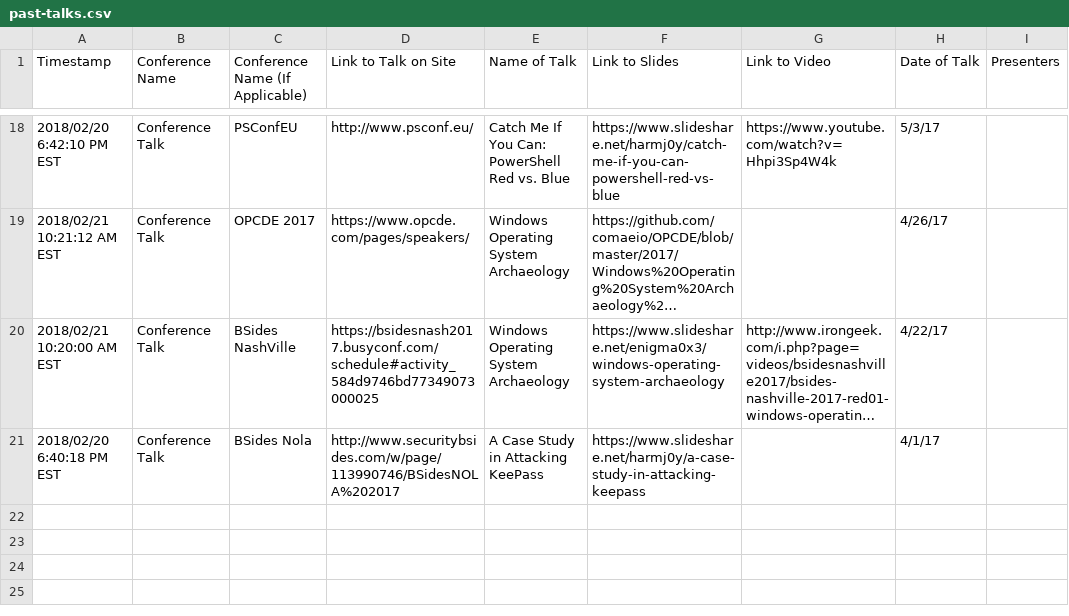
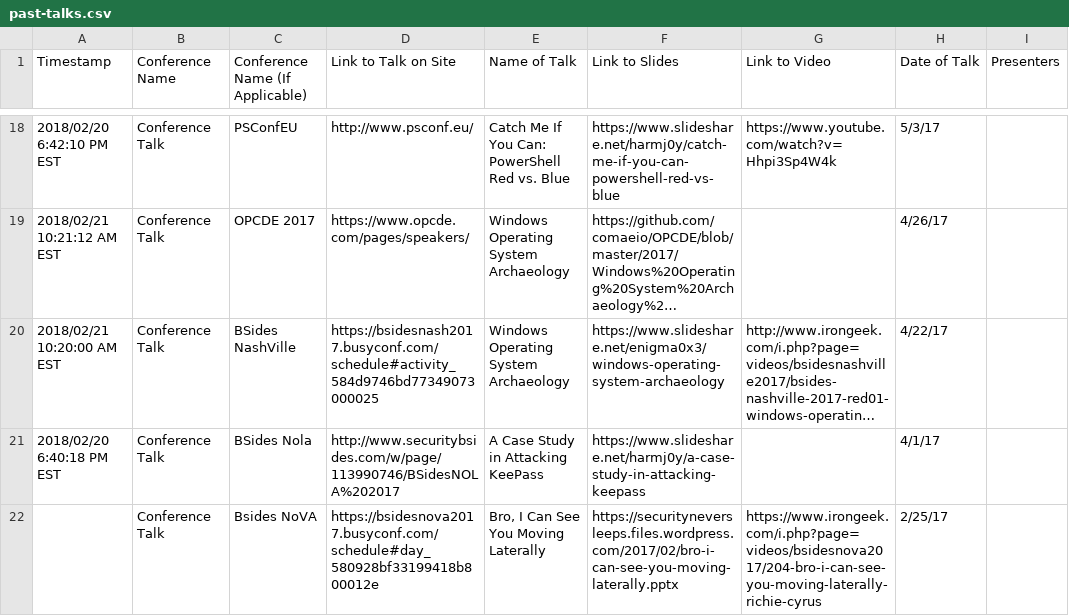
Before and after one commit to otrovanotg/chronology, a CSV file: past-talks.csv, drawn as a sheet; only a part is shown, gaps mark what is left out; long unchanged cells end in …; the diff names each change by its address in the sheet, - before the commit and + after, or states it on an @@ line.

Commit message:
Updated past talks csv

```diff
--- a/past-talks.csv
+++ b/past-talks.csv
+row 22:  | Conference Talk | Bsides NoVA | https://bsidesnova2017.busyconf.com/schedule#day_580928bf33199418b800012e | Bro, I Can See You Moving Laterally | https://securityneversleeps.files.wordpress.com/2017/02/bro-i-can-see-you-moving-laterally.pptx | https://www.irongeek.com/i.php?page=videos/bsidesnova2017/204-bro-i-can-see-you-moving-laterally-richie-cyrus | 2/25/17
```
